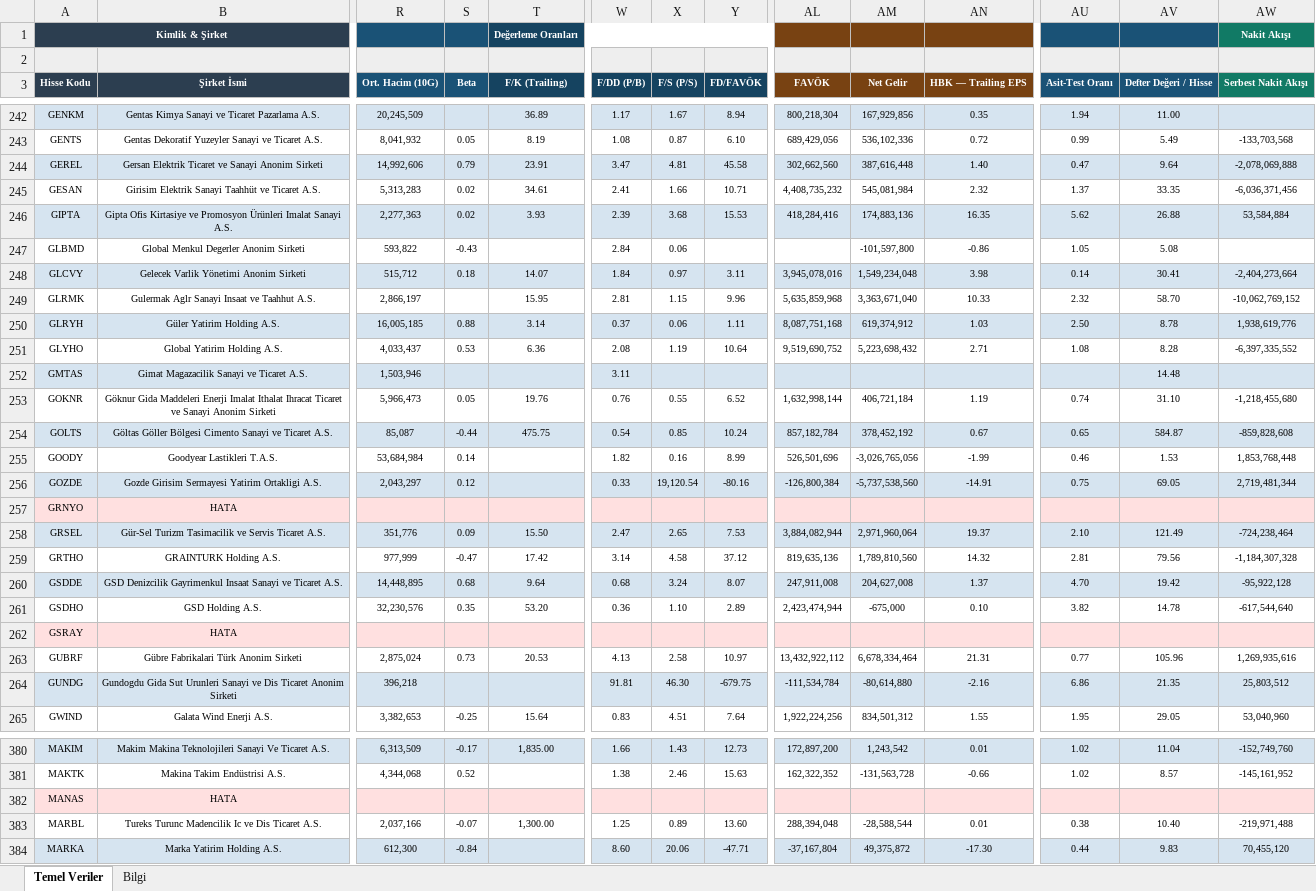
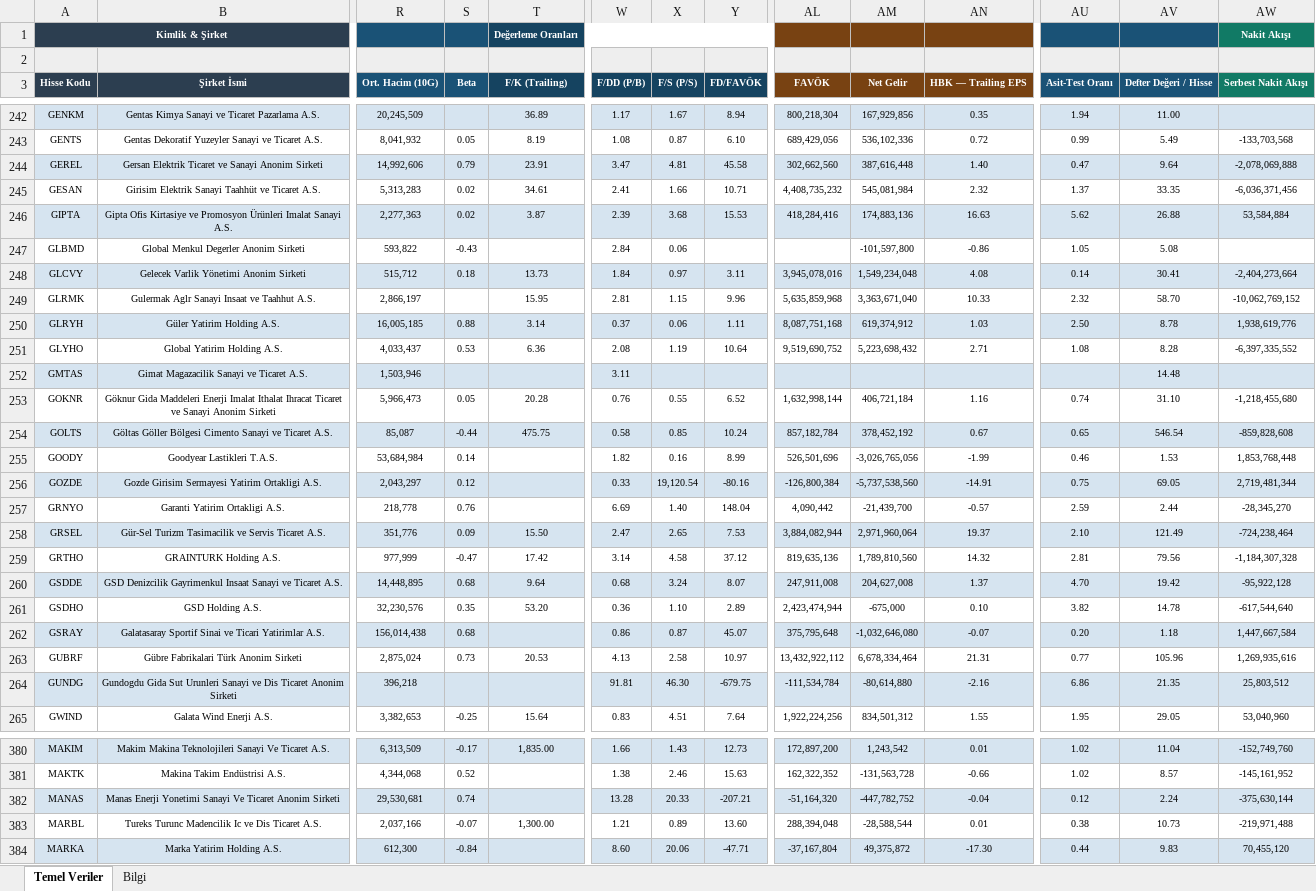
Before and after one commit to fkcengizhan-crypto/ghtvt, an Excel workbook: hisse_temel_veriler.xlsx, sheet Temel Veriler, drawn as a sheet; only a part is shown, gaps mark what is left out; values as stored, in another font and other column widths than the file's, no borders; removed rows and columns are numbered as before the commit, all else as after; rows hold the shown columns only; the diff covers the shown part only; the diff names each change by its address in the sheet, - before the commit and + after, or states it on an @@ line.

```diff
--- a/hisse_temel_veriler.xlsx (sheet Temel Veriler)
+++ b/hisse_temel_veriler.xlsx (sheet Temel Veriler)
-T246 (F/K (Trailing)): 3.93
+T246 (F/K (Trailing)): 3.87
-AN246 (HBK — Trailing EPS): 16.35
+AN246 (HBK — Trailing EPS): 16.63
-T248 (F/K (Trailing)): 14.07
+T248 (F/K (Trailing)): 13.73
-AN248 (HBK — Trailing EPS): 3.98
+AN248 (HBK — Trailing EPS): 4.08
-T253 (F/K (Trailing)): 19.76
+T253 (F/K (Trailing)): 20.28
-AN253 (HBK — Trailing EPS): 1.19
+AN253 (HBK — Trailing EPS): 1.16
-W254 (F/DD (P/B)): 0.54
+W254 (F/DD (P/B)): 0.58
-AV254 (Defter Değeri / Hisse): 584.87
+AV254 (Defter Değeri / Hisse): 546.54
-row 257: GRNYO | HATA
+row 257: GRNYO | Garanti Yatirim Ortakligi A.S. | 218,778 | 0.76 |  | 6.69 | 1.40 | 148.04 | 4,090,442 | -21,439,700 | -0.57 | 2.59 | 2.44 | -28,345,270
-row 262: GSRAY | HATA
+row 262: GSRAY | Galatasaray Sportif Sinai ve Ticari Yatirimlar A.S. | 156,014,438 | 0.68 |  | 0.86 | 0.87 | 45.07 | 375,795,648 | -1,032,646,080 | -0.07 | 0.20 | 1.18 | 1,447,667,584
-row 382: MANAS | HATA
+row 382: MANAS | Manas Enerji Yonetimi Sanayi Ve Ticaret Anonim Sirketi | 29,530,681 | 0.74 |  | 13.28 | 20.33 | -207.21 | -51,164,320 | -447,782,752 | -0.04 | 0.12 | 2.24 | -375,630,144
-W383 (F/DD (P/B)): 1.25
+W383 (F/DD (P/B)): 1.21
-AV383 (Defter Değeri / Hisse): 10.40
+AV383 (Defter Değeri / Hisse): 10.73
```
Also changed, not shown: 2 added rows, 2 removed rows and 107 edited cells elsewhere in this sheet, sheet Bilgi, 2 other files.
